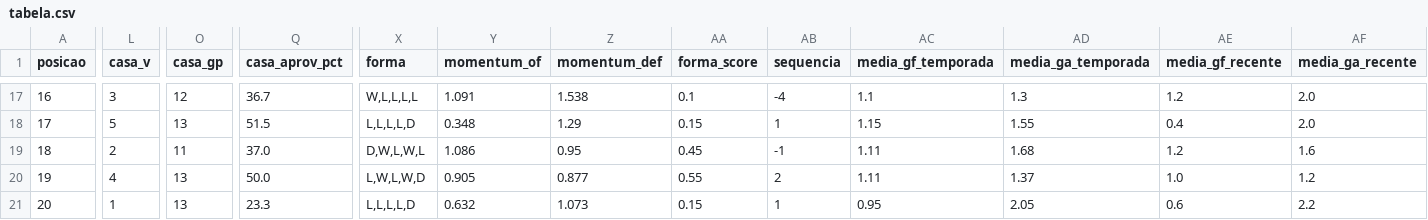
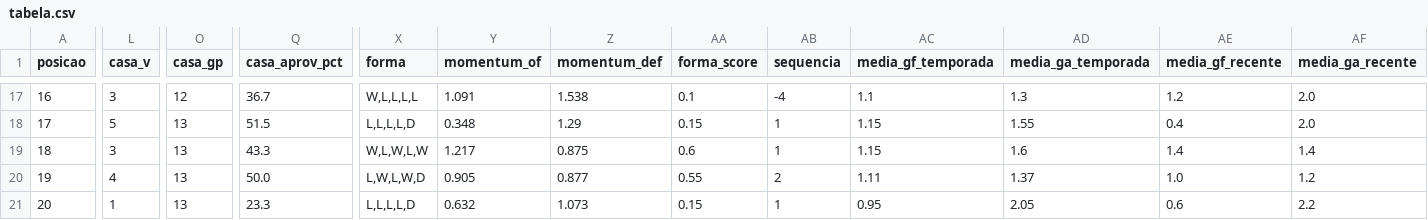
Before and after one commit to FilipeNamorato/extracaoCartola, a CSV file: docs/data/current/tabela.csv, drawn as a sheet; only a part is shown, gaps mark what is left out; the diff covers the shown part only; the diff names each change by its address in the sheet, - before the commit and + after, or states it on an @@ line.

```diff
--- a/docs/data/current/tabela.csv
+++ b/docs/data/current/tabela.csv
-L19 (casa_v): 2
+L19 (casa_v): 3
-O19 (casa_gp): 11
+O19 (casa_gp): 13
-Q19 (casa_aprov_pct): 37.0
+Q19 (casa_aprov_pct): 43.3
-X19 (forma): D,W,L,W,L
+X19 (forma): W,L,W,L,W
-Y19 (momentum_of): 1.086
+Y19 (momentum_of): 1.217
-Z19 (momentum_def): 0.95
+Z19 (momentum_def): 0.875
-AA19 (forma_score): 0.45
+AA19 (forma_score): 0.6
-AB19 (sequencia): -1
+AB19 (sequencia): 1
-AC19 (media_gf_temporada): 1.11
+AC19 (media_gf_temporada): 1.15
-AD19 (media_ga_temporada): 1.68
+AD19 (media_ga_temporada): 1.6
-AE19 (media_gf_recente): 1.2
+AE19 (media_gf_recente): 1.4
-AF19 (media_ga_recente): 1.6
+AF19 (media_ga_recente): 1.4
```
Also changed, not shown: 38 edited cells elsewhere in this file, docs/data/current/atletas.csv, docs/data/current/atletas_pontuados.csv, 17 other files.
